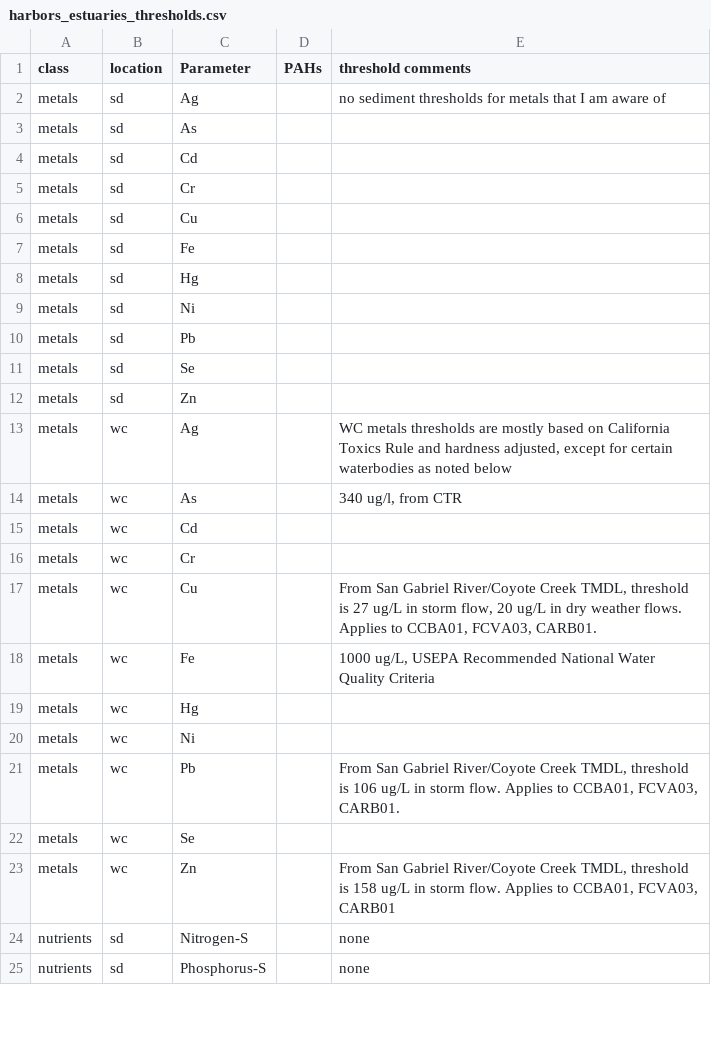
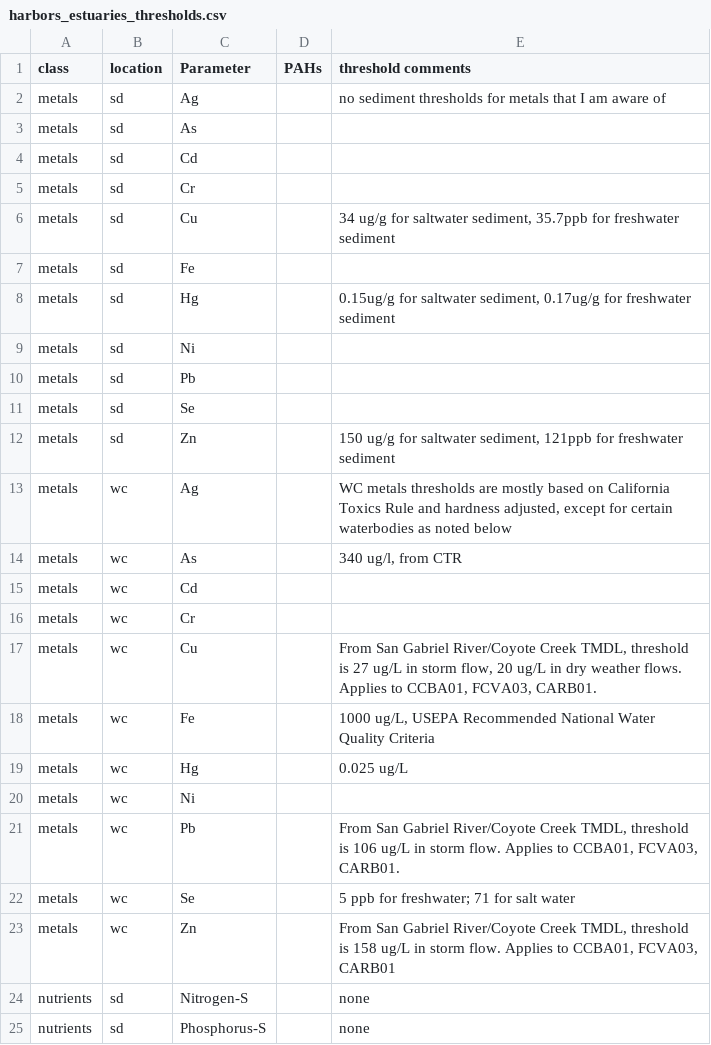
Before and after one commit to EmilyDarin/OCMS4review, a CSV file: data/raw/harbors_estuaries_thresholds.csv, drawn as a sheet; only a part is shown.

Commit message:
update harbors/estuaries thresholds from JP

```diff
--- a/data/raw/harbors_estuaries_thresholds.csv
+++ b/data/raw/harbors_estuaries_thresholds.csv
@@ -5,5 +5,5 @@ metals,sd,Cd,,
 metals,sd,Cr,,
-metals,sd,Cu,,
+metals,sd,Cu,,"34 ug/g for saltwater sediment, 35.7ppb for freshwater sediment"
 metals,sd,Fe,,
-metals,sd,Hg,,
+metals,sd,Hg,,"0.15ug/g for saltwater sediment, 0.17ug/g for freshwater sediment"
 metals,sd,Ni,,
@@ -11,3 +11,3 @@ metals,sd,Pb,,
 metals,sd,Se,,
-metals,sd,Zn,,
+metals,sd,Zn,,"150 ug/g for saltwater sediment, 121ppb for freshwater sediment"
 metals,wc,Ag,,"WC metals thresholds are mostly based on California Toxics Rule and hardness adjusted, except for certain waterbodies as noted below"
@@ -18,6 +18,6 @@ metals,wc,Cu,,"From San Gabriel River/Coyote Creek TMDL, threshold is 27 ug/L in
 metals,wc,Fe,,"1000 ug/L, USEPA Recommended National Water Quality Criteria"
-metals,wc,Hg,,
+metals,wc,Hg,,0.025 ug/L
 metals,wc,Ni,,
 metals,wc,Pb,,"From San Gabriel River/Coyote Creek TMDL, threshold is 106 ug/L in storm flow. Applies to CCBA01, FCVA03, CARB01."
-metals,wc,Se,,
+metals,wc,Se,,5 ppb for freshwater; 71 for salt water
 metals,wc,Zn,,"From San Gabriel River/Coyote Creek TMDL, threshold is 158 ug/L in storm flow. Applies to CCBA01, FCVA03, CARB01"
```
Also changed, not shown: data/raw/sdthrsdat.csv, 1 other file.
